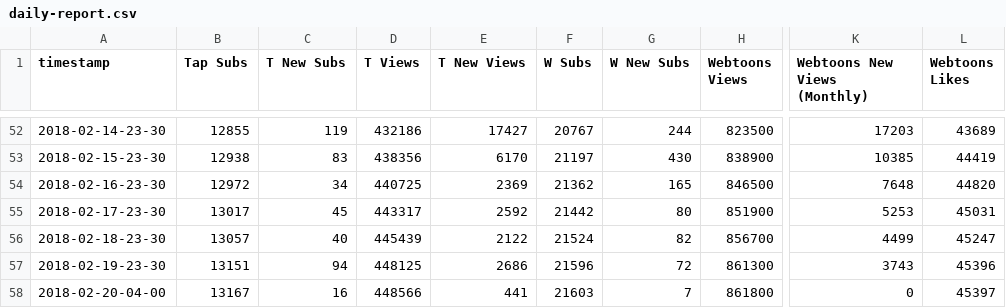
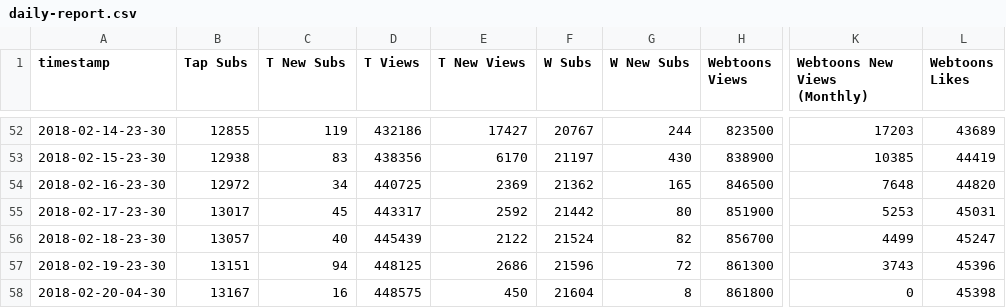
Before and after one commit to kshitijl/camellia-stats, a CSV file: output-artifacts/daily-report.csv, drawn as a sheet; only a part is shown, gaps mark what is left out; the diff names each change by its address in the sheet, - before the commit and + after, or states it on an @@ line.

```diff
--- a/output-artifacts/daily-report.csv
+++ b/output-artifacts/daily-report.csv
-A58 (timestamp): 2018-02-20-04-00
+A58 (timestamp): 2018-02-20-04-30
-D58 (T Views): 448566
+D58 (T Views): 448575
-E58 (T New Views): 441
+E58 (T New Views): 450
-F58 (W Subs): 21603
+F58 (W Subs): 21604
-G58 (W New Subs): 7
+G58 (W New Subs): 8
-L58 (Webtoons Likes): 45397
+L58 (Webtoons Likes): 45398
```
Also changed, not shown: output-artifacts/full-report.csv, output-artifacts/rank-report.csv, 1 other file.
